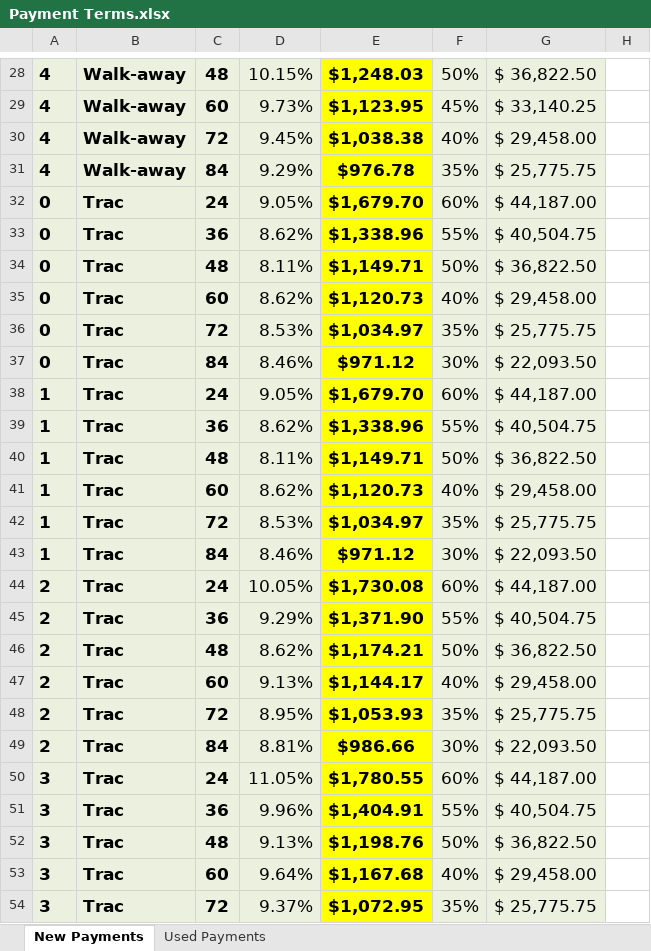
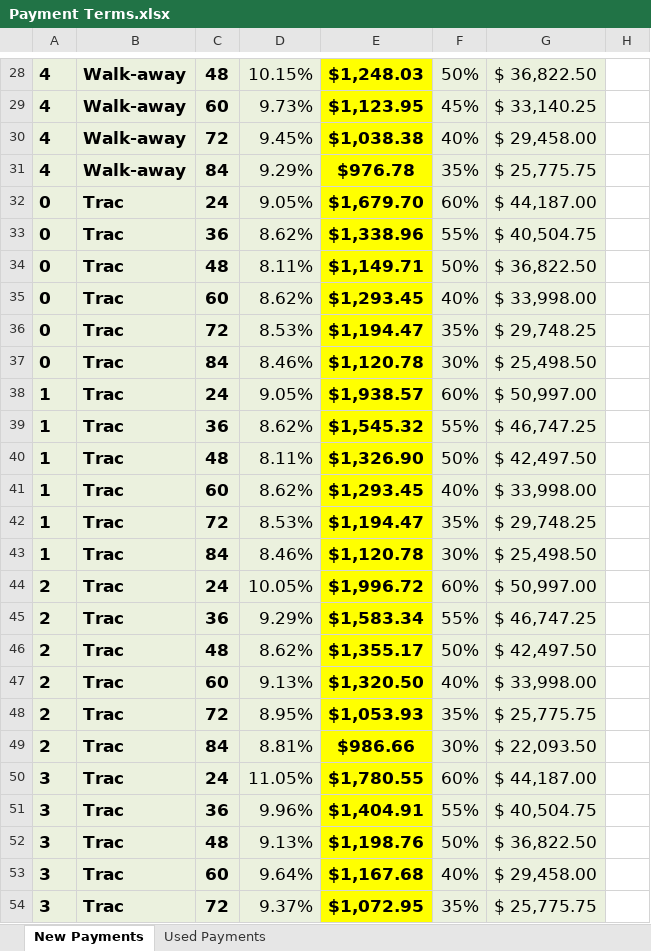
Before and after one commit to rjmax13/payment-terms-app, an Excel workbook: Payment Terms.xlsx, sheet New Payments, drawn as a sheet; only a part is shown, gaps mark what is left out; values as stored, in another font and other column widths than the file's, no borders; the diff names each change by its address in the sheet, - before the commit and + after, or states it on an @@ line.

```diff
--- a/Payment Terms.xlsx (sheet New Payments)
+++ b/Payment Terms.xlsx (sheet New Payments)
-E35: $1,120.73
+E35: $1,293.45
-G35: $ 29,458.00
+G35: $ 33,998.00
-E36: $1,034.97
+E36: $1,194.47
-G36: $ 25,775.75
+G36: $ 29,748.25
-E37: $971.12
+E37: $1,120.78
-G37: $ 22,093.50
+G37: $ 25,498.50
-E38: $1,679.70
+E38: $1,938.57
-G38: $ 44,187.00
+G38: $ 50,997.00
-E39: $1,338.96
+E39: $1,545.32
-G39: $ 40,504.75
+G39: $ 46,747.25
-E40: $1,149.71
+E40: $1,326.90
-G40: $ 36,822.50
+G40: $ 42,497.50
-E41: $1,120.73
+E41: $1,293.45
-G41: $ 29,458.00
+G41: $ 33,998.00
-E42: $1,034.97
+E42: $1,194.47
-G42: $ 25,775.75
+G42: $ 29,748.25
-E43: $971.12
+E43: $1,120.78
-G43: $ 22,093.50
+G43: $ 25,498.50
-E44: $1,730.08
+E44: $1,996.72
-G44: $ 44,187.00
+G44: $ 50,997.00
-E45: $1,371.90
+E45: $1,583.34
-G45: $ 40,504.75
+G45: $ 46,747.25
-E46: $1,174.21
+E46: $1,355.17
-G46: $ 36,822.50
+G46: $ 42,497.50
-E47: $1,144.17
+E47: $1,320.50
-G47: $ 29,458.00
+G47: $ 33,998.00
```
Also changed, not shown: 2 other files.
